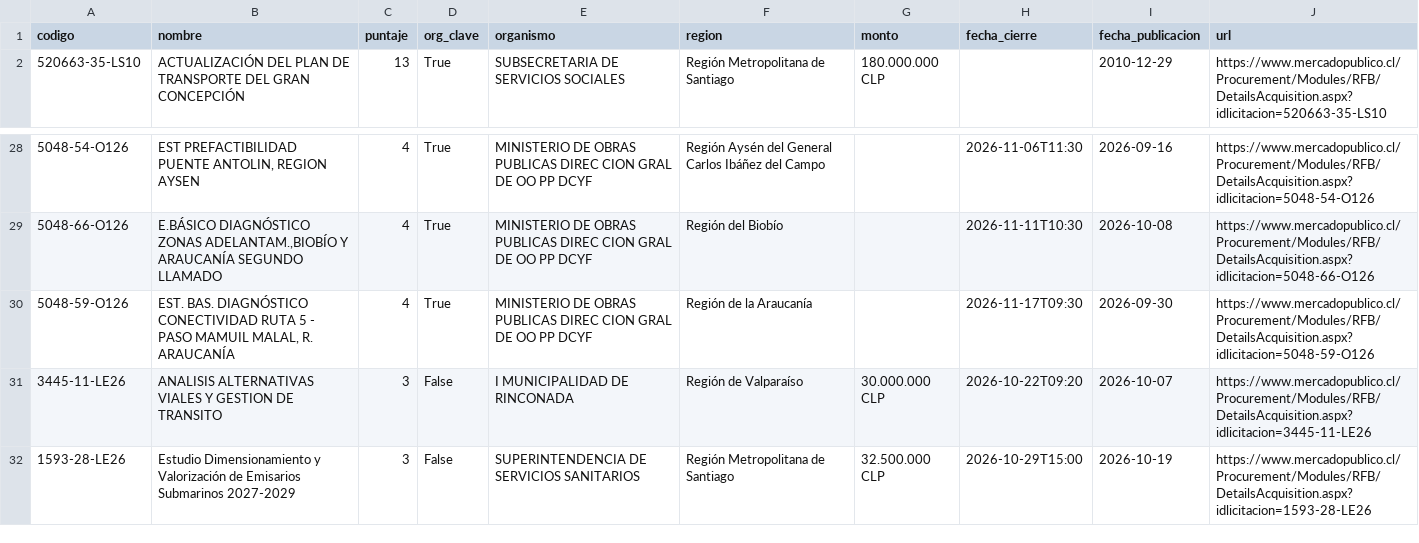
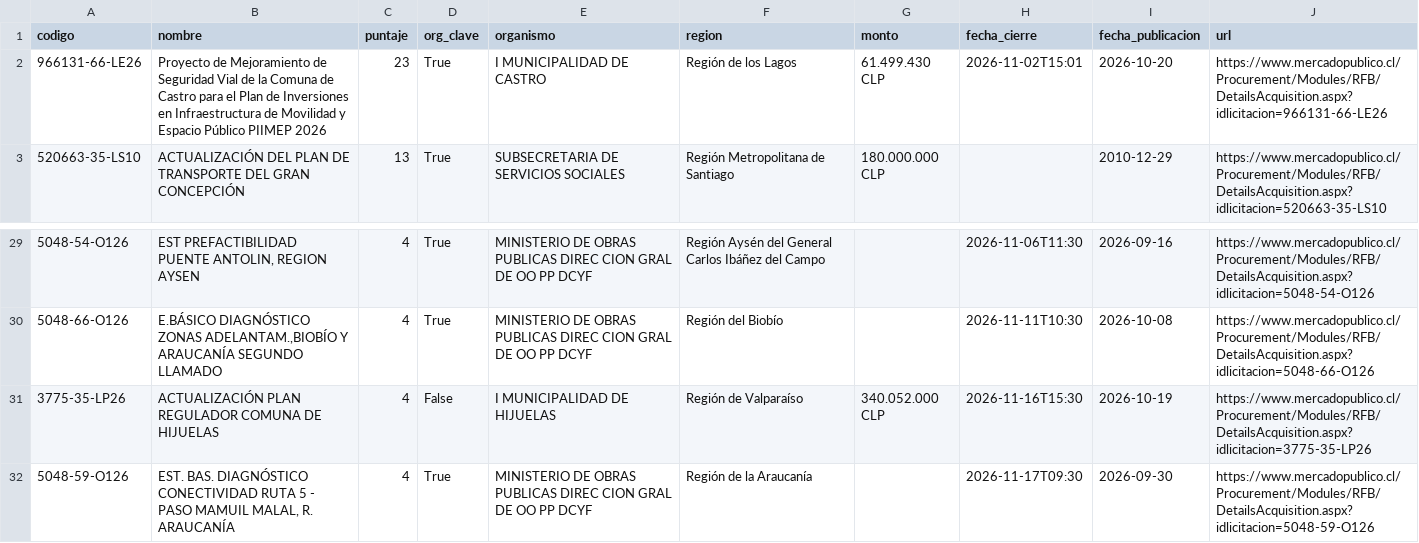
Before and after one commit to romedinag-tech/licitaciones, a CSV file: data/resultados.csv, drawn as a sheet; only a part is shown, gaps mark what is left out; the shorter side is filled out with more unchanged rows; the diff names each change by its address in the sheet, - before the commit and + after, or states it on an @@ line.

```diff
--- a/data/resultados.csv
+++ b/data/resultados.csv
+row 2: 966131-66-LE26 | Proyecto de Mejoramiento de Seguridad Vial de la Comuna de Castro para el Plan de Inversiones en Infraestructura de Movilidad y Espacio Público PIIMEP 2026 | 23 | True | I MUNICIPALIDAD DE CASTRO | Región de los Lagos | 61.499.430 CLP | 2026-11-02T15:01 | 2026-10-20 | https://www.mercadopublico.cl/Procurement/Modules/RFB/DetailsAcquisition.aspx?idlicitacion=966131-66-LE26
+row 31: 3775-35-LP26 | ACTUALIZACIÓN PLAN REGULADOR COMUNA DE HIJUELAS | 4 | False | I MUNICIPALIDAD DE HIJUELAS | Región de Valparaíso | 340.052.000 CLP | 2026-11-16T15:30 | 2026-10-19 | https://www.mercadopublico.cl/Procurement/Modules/RFB/DetailsAcquisition.aspx?idlicitacion=3775-35-LP26
```
Also changed, not shown: 2 other files.
